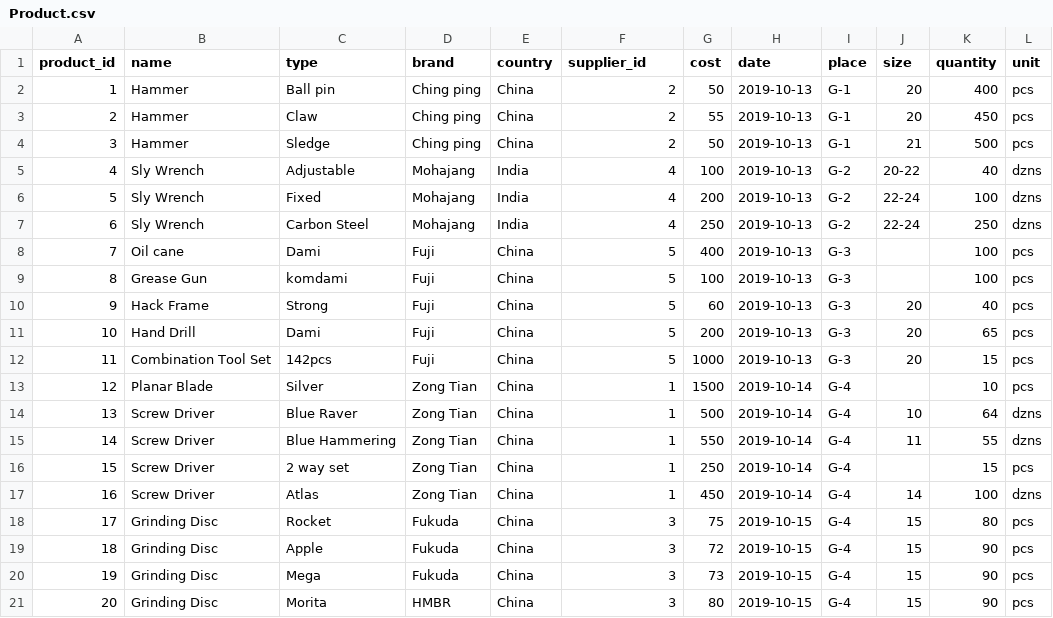
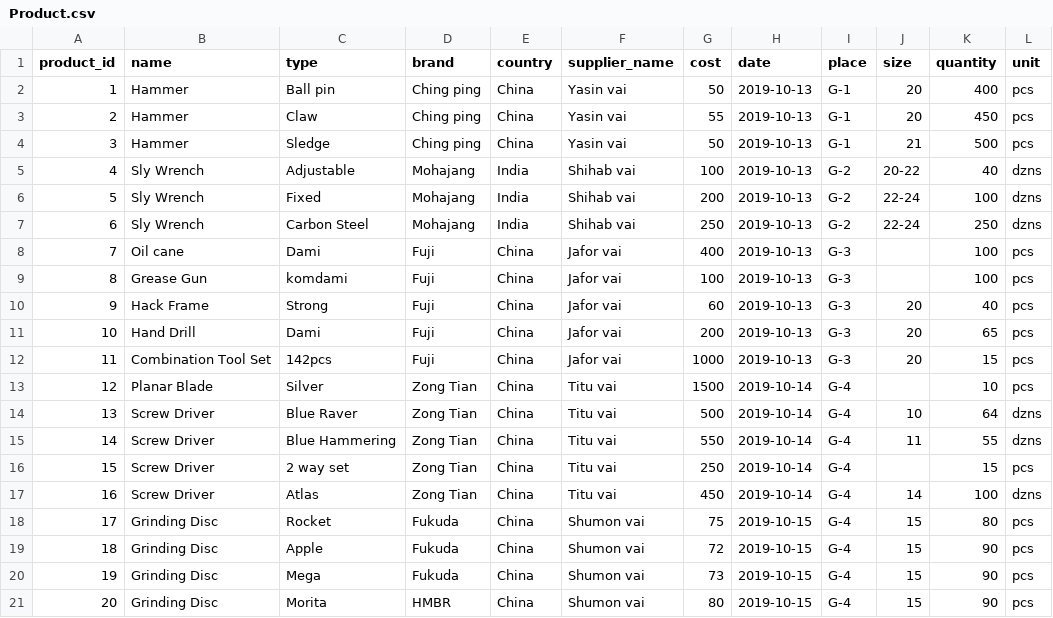
Before and after one commit to Shahriar-Sazid/Sessional, a CSV file: Databases/Product.csv, drawn as a sheet.

Commit message:
Product insert, update, delete and search features have been implemented

```diff
--- a/Databases/Product.csv
+++ b/Databases/Product.csv
@@ -1,21 +1,21 @@
-product_id,name,type,brand,country,supplier_id,cost,date,place,size,quantity,unit
-1,Hammer,Ball pin,Ching ping,China,2,50,2019-10-13,G-1,20,400,pcs
-2,Hammer,Claw,Ching ping,China,2,55,2019-10-13,G-1,20,450,pcs
-3,Hammer,Sledge,Ching ping,China,2,50,2019-10-13,G-1,21,500,pcs
-4,Sly Wrench,Adjustable,Mohajang,India,4,100,2019-10-13,G-2,20-22,40,dzns
-5,Sly Wrench,Fixed,Mohajang,India,4,200,2019-10-13,G-2,22-24,100,dzns
-6,Sly Wrench,Carbon Steel,Mohajang,India,4,250,2019-10-13,G-2,22-24,250,dzns
-7,Oil cane,Dami,Fuji,China,5,400,2019-10-13,G-3,,100,pcs
-8,Grease Gun,komdami,Fuji,China,5,100,2019-10-13,G-3,,100,pcs
-9,Hack Frame,Strong,Fuji,China,5,60,2019-10-13,G-3,20,40,pcs
-10,Hand Drill,Dami,Fuji,China,5,200,2019-10-13,G-3,20,65,pcs
-11,Combination Tool Set,142pcs,Fuji,China,5,1000,2019-10-13,G-3,20,15,pcs
-12,Planar Blade,Silver,Zong Tian,China,1,1500,2019-10-14,G-4,,10,pcs
-13,Screw Driver,Blue Raver,Zong Tian,China,1,500,2019-10-14,G-4,10,64,dzns
-14,Screw Driver,Blue Hammering,Zong Tian,China,1,550,2019-10-14,G-4,11,55,dzns
-15,Screw Driver,2 way set,Zong Tian,China,1,250,2019-10-14,G-4,,15,pcs
-16,Screw Driver,Atlas,Zong Tian,China,1,450,2019-10-14,G-4,14,100,dzns
-17,Grinding Disc,Rocket,Fukuda,China,3,75,2019-10-15,G-4,15,80,pcs
-18,Grinding Disc,Apple,Fukuda,China,3,72,2019-10-15,G-4,15,90,pcs
-19,Grinding Disc,Mega,Fukuda,China,3,73,2019-10-15,G-4,15,90,pcs
-20,Grinding Disc,Morita,HMBR,China,3,80,2019-10-15,G-4,15,90,pcs
+product_id,name,type,brand,country,supplier_name,cost,date,place,size,quantity,unit
+1,Hammer,Ball pin,Ching ping,China,Yasin vai,50,2019-10-13,G-1,20,400,pcs
+2,Hammer,Claw,Ching ping,China,Yasin vai,55,2019-10-13,G-1,20,450,pcs
+3,Hammer,Sledge,Ching ping,China,Yasin vai,50,2019-10-13,G-1,21,500,pcs
+4,Sly Wrench,Adjustable,Mohajang,India,Shihab vai,100,2019-10-13,G-2,20-22,40,dzns
+5,Sly Wrench,Fixed,Mohajang,India,Shihab vai,200,2019-10-13,G-2,22-24,100,dzns
+6,Sly Wrench,Carbon Steel,Mohajang,India,Shihab vai,250,2019-10-13,G-2,22-24,250,dzns
+7,Oil cane,Dami,Fuji,China,Jafor vai,400,2019-10-13,G-3,,100,pcs
+8,Grease Gun,komdami,Fuji,China,Jafor vai,100,2019-10-13,G-3,,100,pcs
+9,Hack Frame,Strong,Fuji,China,Jafor vai,60,2019-10-13,G-3,20,40,pcs
+10,Hand Drill,Dami,Fuji,China,Jafor vai,200,2019-10-13,G-3,20,65,pcs
+11,Combination Tool Set,142pcs,Fuji,China,Jafor vai,1000,2019-10-13,G-3,20,15,pcs
+12,Planar Blade,Silver,Zong Tian,China,Titu vai,1500,2019-10-14,G-4,,10,pcs
+13,Screw Driver,Blue Raver,Zong Tian,China,Titu vai,500,2019-10-14,G-4,10,64,dzns
+14,Screw Driver,Blue Hammering,Zong Tian,China,Titu vai,550,2019-10-14,G-4,11,55,dzns
+15,Screw Driver,2 way set,Zong Tian,China,Titu vai,250,2019-10-14,G-4,,15,pcs
+16,Screw Driver,Atlas,Zong Tian,China,Titu vai,450,2019-10-14,G-4,14,100,dzns
+17,Grinding Disc,Rocket,Fukuda,China,Shumon vai,75,2019-10-15,G-4,15,80,pcs
+18,Grinding Disc,Apple,Fukuda,China,Shumon vai,72,2019-10-15,G-4,15,90,pcs
+19,Grinding Disc,Mega,Fukuda,China,Shumon vai,73,2019-10-15,G-4,15,90,pcs
+20,Grinding Disc,Morita,HMBR,China,Shumon vai,80,2019-10-15,G-4,15,90,pcs
```
Also changed, not shown: Databases/Customer.csv, Databases/Supplier.csv, 38 other files.
